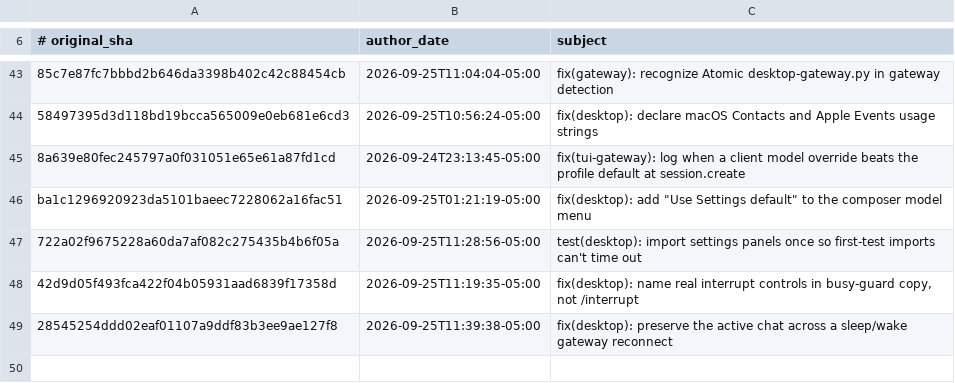
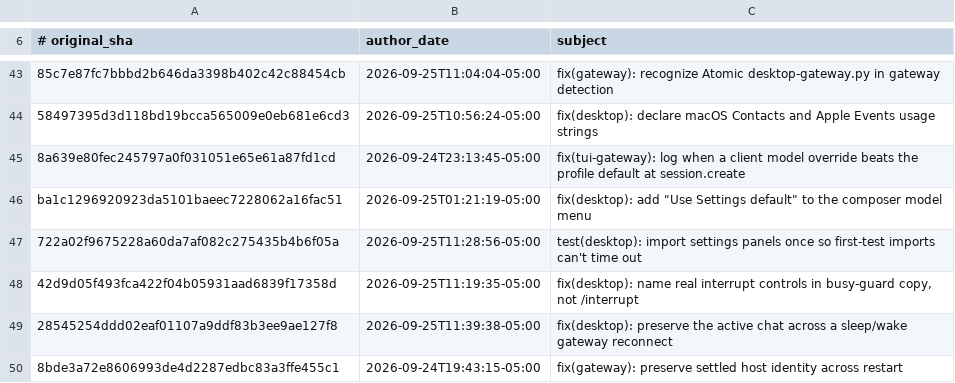
Before and after one commit to 012youngone/hermes-agent, a TSV file: contributors/reattributed.tsv, drawn as a sheet; only a part is shown, gaps mark what is left out; the diff names each change by its address in the sheet, - before the commit and + after, or states it on an @@ line.

Commit message:
chore(attribution): re-attribute 8bde3a72e8 to OutThisLife
Original: 8bde3a72e8606993de4d2287edbc83a3ffe455c1
Subject:  fix(gateway): preserve settled host identity across restart

The original commit was authored as `Hermes Agent <agent@hermes.local>`,
an unverifiable address, so GitHub credited it to no one. This commit
restores attribution to its author; it changes no code.

Re-attributes: 8bde3a72e8606993de4d2287edbc83a3ffe455c1

```diff
--- a/contributors/reattributed.tsv
+++ b/contributors/reattributed.tsv
+row 50: 8bde3a72e8606993de4d2287edbc83a3ffe455c1 | 2026-09-24T19:43:15-05:00 | fix(gateway): preserve settled host identity across restart
```
